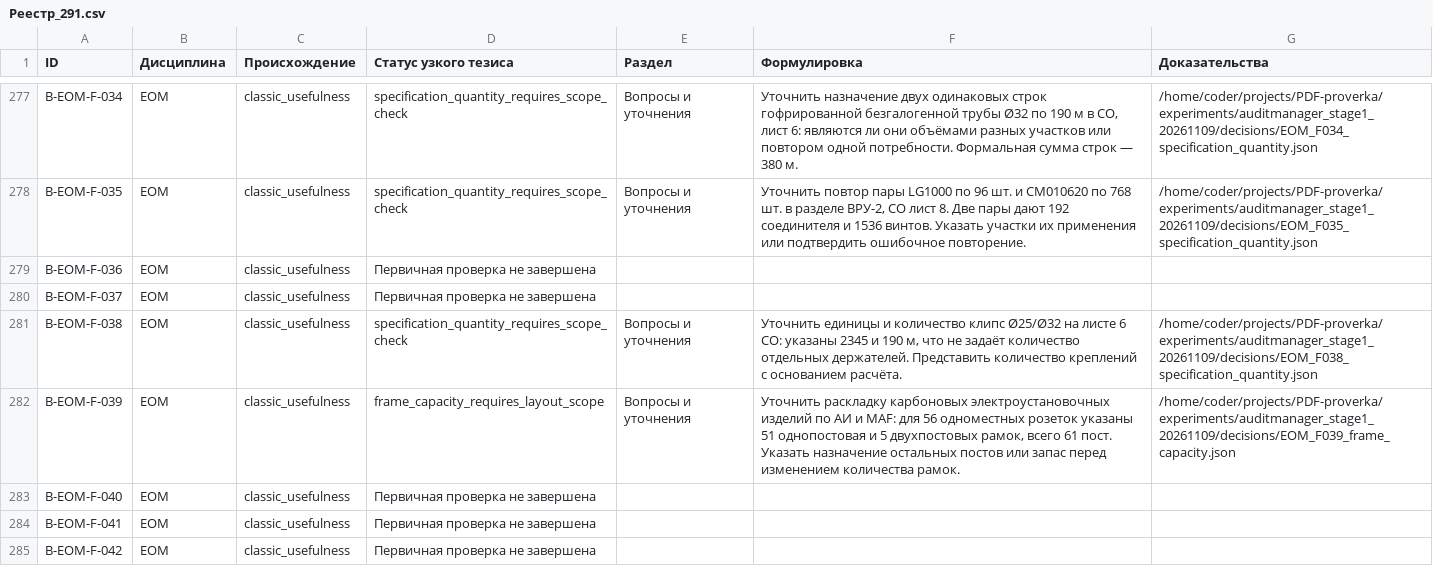
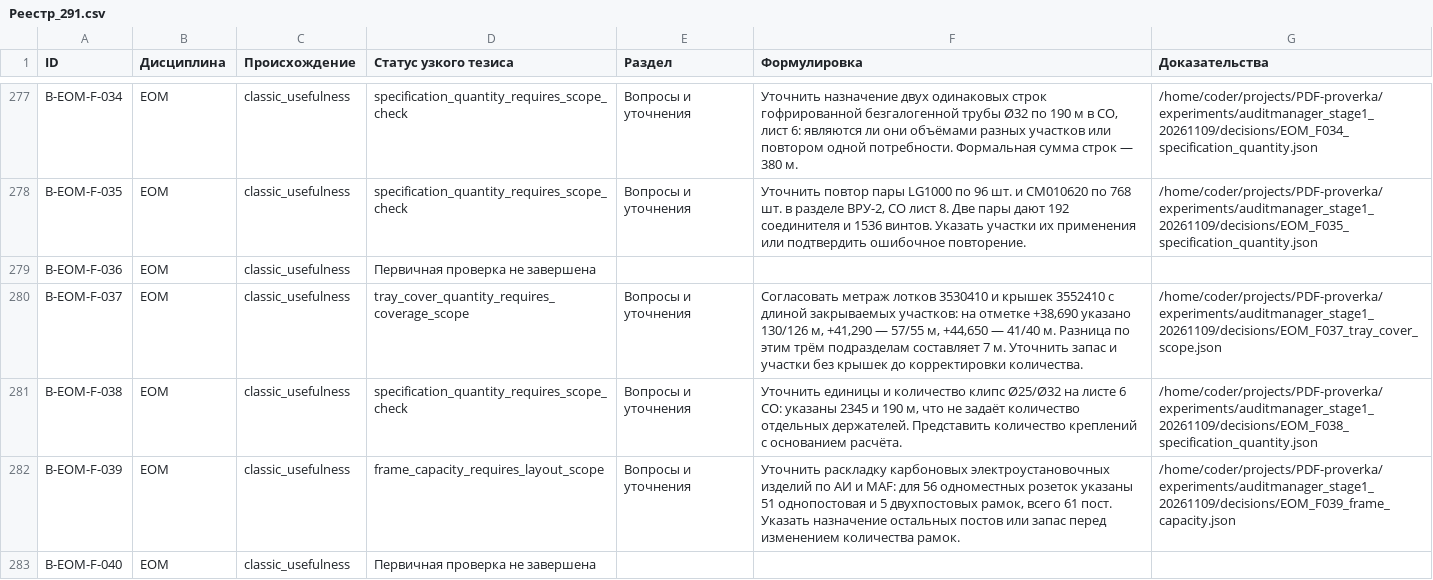
Before and after one commit to SU10KAZ/PDF-proverka, a CSV file: experiments/auditmanager_stage1_20261109/consolidated/Реестр_291.csv, drawn as a sheet; only a part is shown, gaps mark what is left out; the shorter side is filled out with more unchanged rows.

```diff
--- a/experiments/auditmanager_stage1_20261109/consolidated/Реестр_291.csv
+++ b/experiments/auditmanager_stage1_20261109/consolidated/Реестр_291.csv
@@ -279,3 +279,3 @@ B-EOM-F-035,EOM,classic_usefulness,specification_quantity_requires_scope_check,
 B-EOM-F-036,EOM,classic_usefulness,Первичная проверка не завершена,,,
-B-EOM-F-037,EOM,classic_usefulness,Первичная проверка не завершена,,,
+B-EOM-F-037,EOM,classic_usefulness,tray_cover_quantity_requires_coverage_scope,Вопросы и уточнения,"Согласовать метраж лотков 3530410 и крышек 3552410 с длиной закрываемых участков: на отметке +38,690 указано 130/126 м, +41,290 — 57/55 м, +44,650 — 41/40 м. Разница по этим трём подразделам составляет 7 м. Уточнить запас и участки без крышек до корректировки количества.",/home/coder/projects/PDF-proverka/experiments/auditmanager_stage1_20261109/decisions/EOM_F037_tray_cover_scope.json
 B-EOM-F-038,EOM,classic_usefulness,specification_quantity_requires_scope_check,Вопросы и уточнения,"Уточнить единицы и количество клипс Ø25/Ø32 на листе 6 СО: указаны 2345 и 190 м, что не задаёт количество отдельных держателей. Представить количество креплений с основанием расчёта.",/home/coder/projects/PDF-proverka/experiments/auditmanager_stage1_20261109/decisions/EOM_F038_specification_quantity.json
```
Also changed, not shown: 5 other files.
